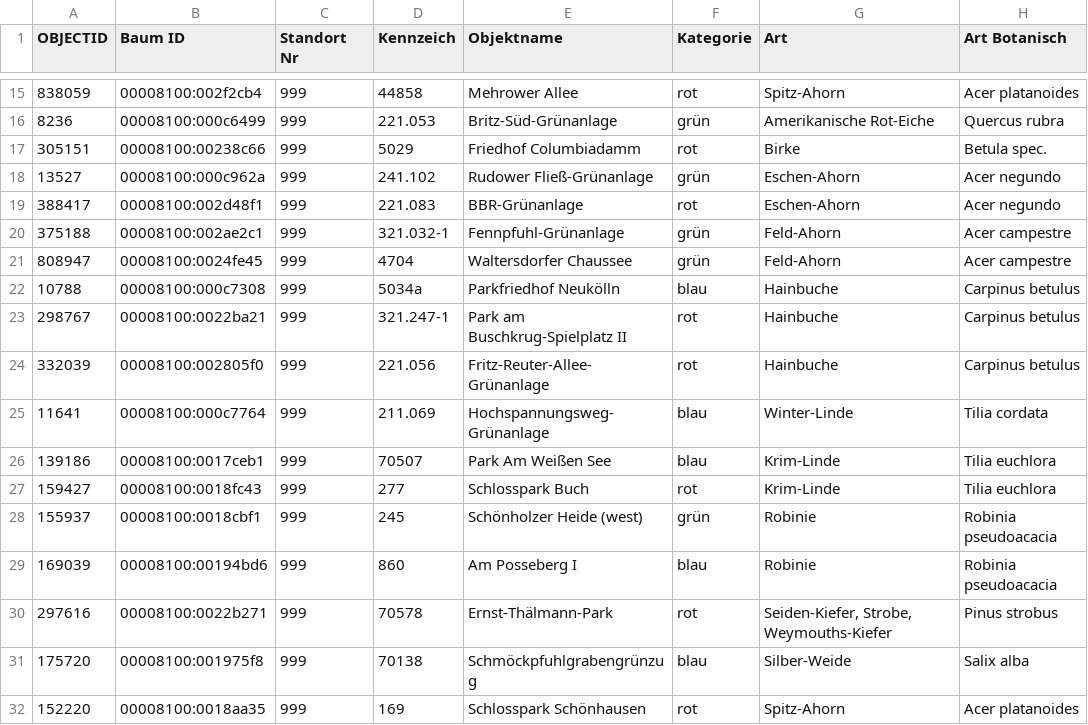
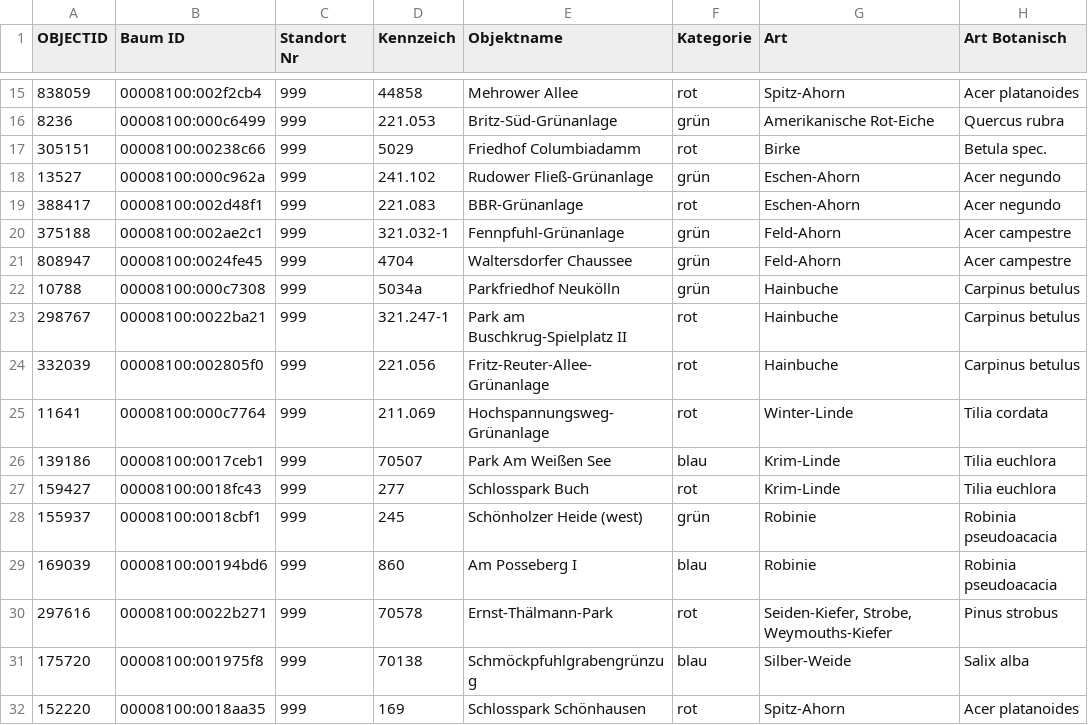
Before and after one commit to benjaminwand/verbose-cv, a CSV file: documents/Baumkarte/Baum999.csv, drawn as a sheet; only a part is shown, gaps mark what is left out; the diff names each change by its address in the sheet, - before the commit and + after, or states it on an @@ line.

```diff
--- a/documents/Baumkarte/Baum999.csv
+++ b/documents/Baumkarte/Baum999.csv
-F22 (Kategorie): blau
+F22 (Kategorie): grün
-F25 (Kategorie): blau
+F25 (Kategorie): rot
```
Also changed, not shown: 2 other files.
